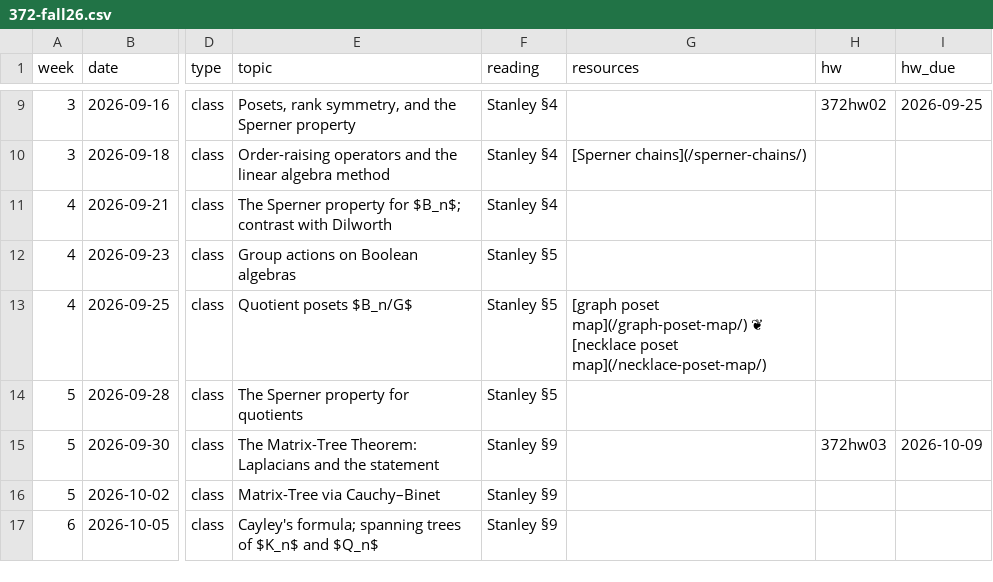
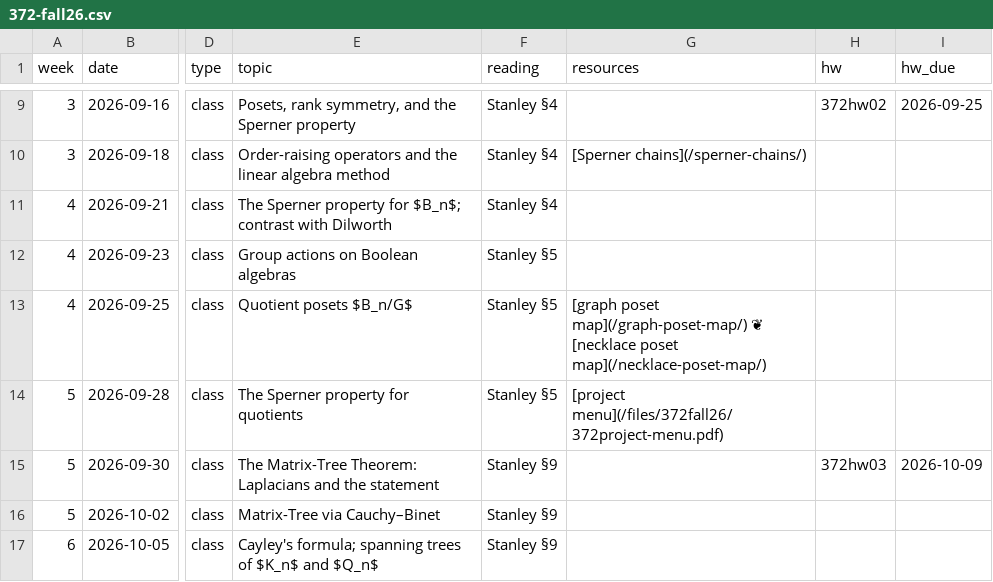
Before and after one commit to kyleormsby/kyleormsby.github.io, a CSV file: src/data/courses/372-fall26.csv, drawn as a sheet; only a part is shown, gaps mark what is left out; the diff names each change by its address in the sheet, - before the commit and + after, or states it on an @@ line.

Commit message:
372: post the project menu

```diff
--- a/src/data/courses/372-fall26.csv
+++ b/src/data/courses/372-fall26.csv
-G14 (resources): (empty)
+G14 (resources): [project menu](/files/372fall26/372project-menu.pdf)
```
Also changed, not shown: 2 other files.
